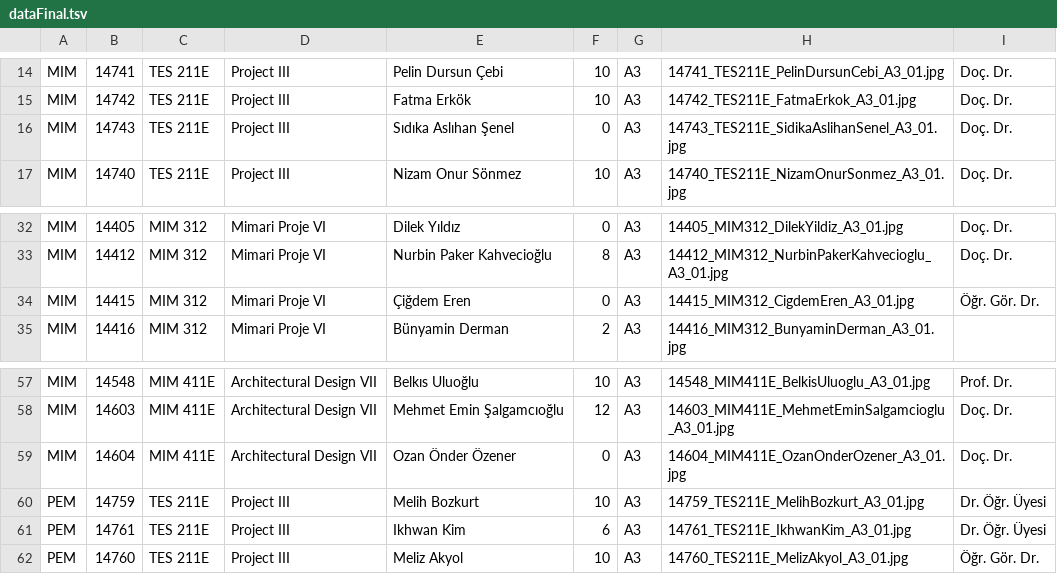
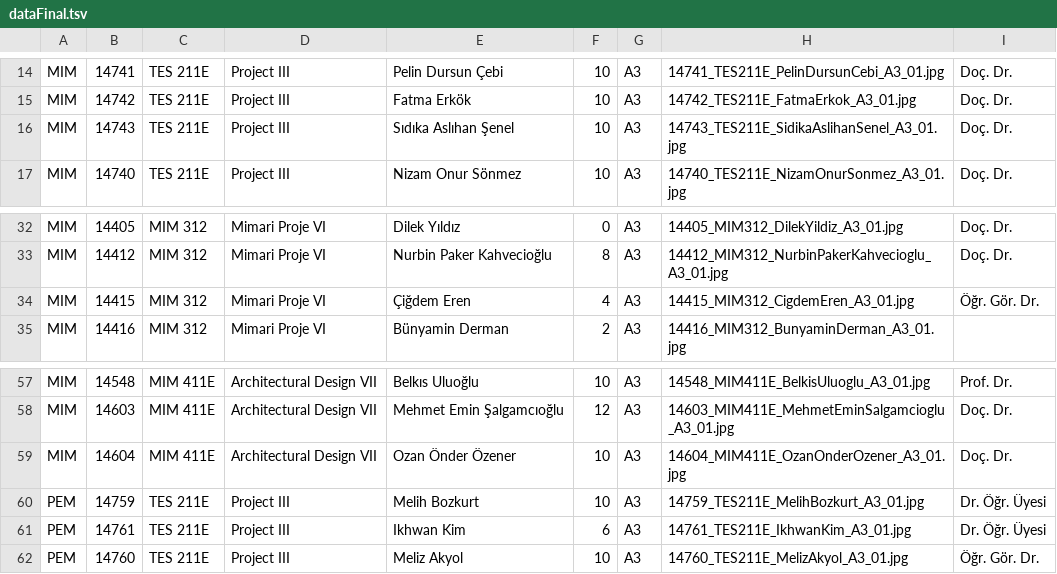
Before and after one commit to mugehalici/Projects_2021-2022_Fall, a TSV file: dataFinal.tsv, drawn as a sheet; only a part is shown, gaps mark what is left out.

Commit message:
Update dataFinal.tsv

```diff
--- a/dataFinal.tsv
+++ b/dataFinal.tsv
@@ -15,3 +15,3 @@ MIM	14741	TES 211E	Project III	Pelin Dursun Çebi	10	A3	14741_TES211E_PelinDursu
 MIM	14742	TES 211E	Project III	Fatma Erkök	10	A3	14742_TES211E_FatmaErkok_A3_01.jpg	Doç. Dr.
-MIM	14743	TES 211E	Project III	Sıdıka Aslıhan Şenel	0	A3	14743_TES211E_SidikaAslihanSenel_A3_01.jpg	Doç. Dr.
+MIM	14743	TES 211E	Project III	Sıdıka Aslıhan Şenel	10	A3	14743_TES211E_SidikaAslihanSenel_A3_01.jpg	Doç. Dr.
 MIM	14740	TES 211E	Project III	Nizam Onur Sönmez	10	A3	14740_TES211E_NizamOnurSonmez_A3_01.jpg	Doç. Dr.
@@ -33,3 +33,3 @@ MIM	14405	MIM 312	Mimari Proje VI	Dilek Yıldız	0	A3	14405_MIM312_DilekYildiz_A
 MIM	14412	MIM 312	Mimari Proje VI	Nurbin Paker Kahvecioğlu	8	A3	14412_MIM312_NurbinPakerKahvecioglu_A3_01.jpg	Doç. Dr.
-MIM	14415	MIM 312	Mimari Proje VI	Çiğdem Eren	0	A3	14415_MIM312_CigdemEren_A3_01.jpg	Öğr. Gör. Dr.
+MIM	14415	MIM 312	Mimari Proje VI	Çiğdem Eren	4	A3	14415_MIM312_CigdemEren_A3_01.jpg	Öğr. Gör. Dr.
 MIM	14416	MIM 312	Mimari Proje VI	Bünyamin Derman	2	A3	14416_MIM312_BunyaminDerman_A3_01.jpg	
@@ -58,3 +58,3 @@ MIM	14548	MIM 411E	Architectural Design VII	Belkıs Uluoğlu	10	A3	14548_MIM411E
 MIM	14603	MIM 411E	Architectural Design VII	Mehmet Emin Şalgamcıoğlu	12	A3	14603_MIM411E_MehmetEminSalgamcioglu_A3_01.jpg	Doç. Dr.
-MIM	14604	MIM 411E	Architectural Design VII	Ozan Önder Özener	0	A3	14604_MIM411E_OzanOnderOzener_A3_01.jpg	Doç. Dr.
+MIM	14604	MIM 411E	Architectural Design VII	Ozan Önder Özener	10	A3	14604_MIM411E_OzanOnderOzener_A3_01.jpg	Doç. Dr.
 PEM	14759	TES 211E	Project III	Melih Bozkurt	10	A3	14759_TES211E_MelihBozkurt_A3_01.jpg	Dr. Öğr. Üyesi
```
